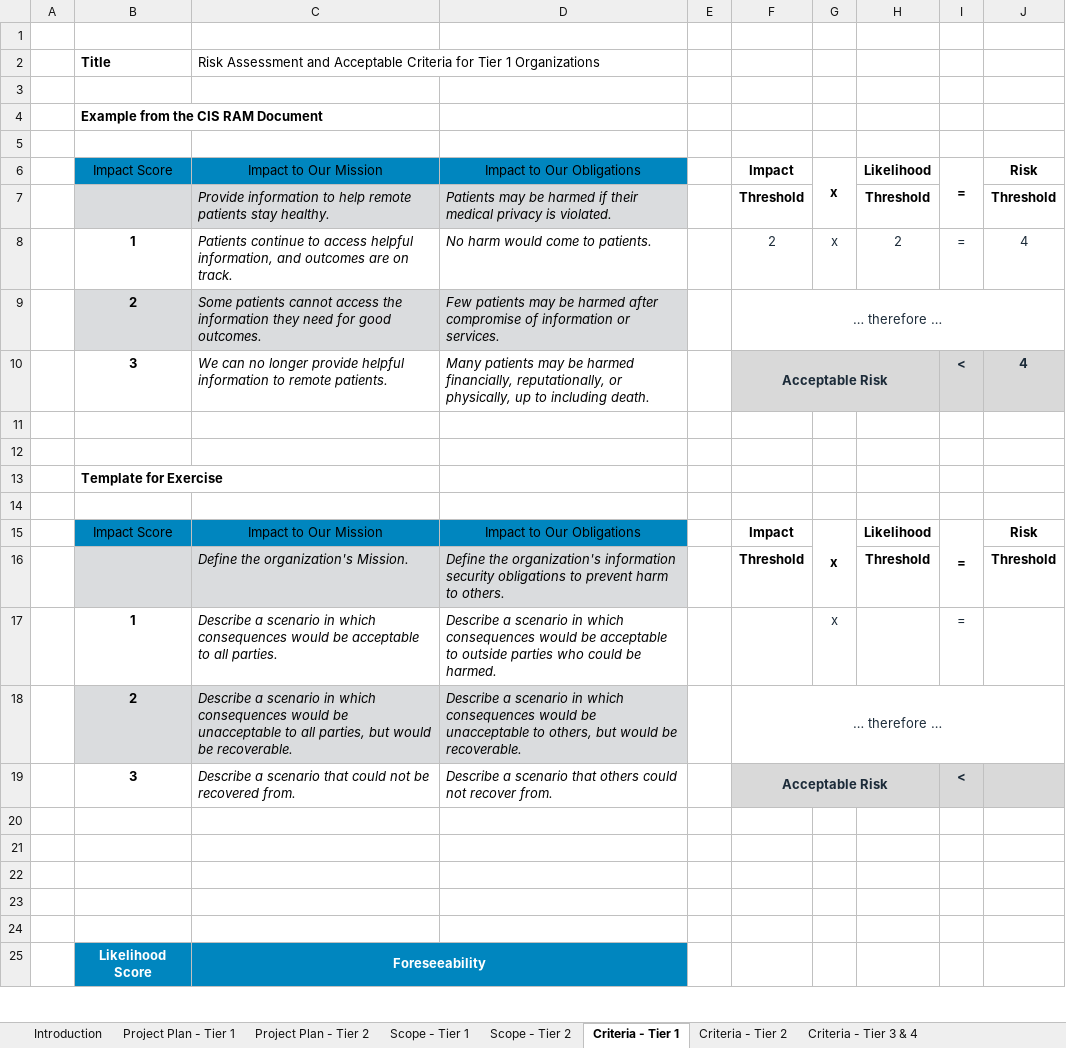
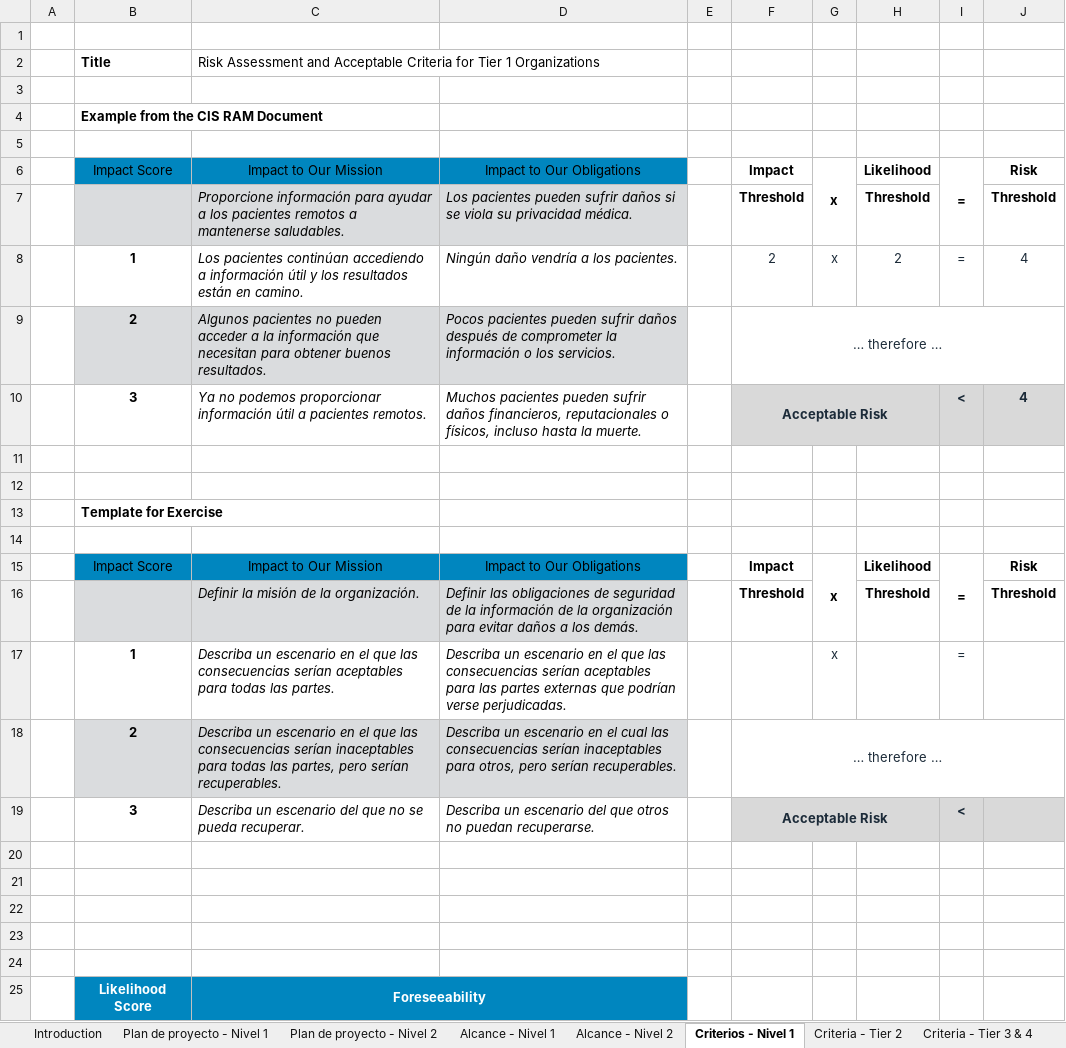
Before and after one commit to wcadena/PlanTesis, an Excel workbook: libros/CIS-RAM-Workbook-Version-1.0.a-cc (1).xlsx, sheet Criterios - Nivel 1, drawn as a sheet; only a part is shown; values as stored, in another font and other column widths than the file's, no borders; table styles not drawn; the diff names each change by its address in the sheet, - before the commit and + after, or states it on an @@ line.

```diff
--- a/libros/CIS-RAM-Workbook-Version-1.0.a-cc (1).xlsx (sheet Criterios - Nivel 1)
+++ b/libros/CIS-RAM-Workbook-Version-1.0.a-cc (1).xlsx (sheet Criterios - Nivel 1)
-sheet tab: Project Plan - Tier 1
+sheet tab: Plan de proyecto - Nivel 1
-sheet tab: Project Plan - Tier 2
+sheet tab: Plan de proyecto - Nivel 2
-sheet tab: Scope - Tier 1
+sheet tab: Alcance - Nivel 1
-sheet tab: Scope - Tier 2
+sheet tab: Alcance - Nivel 2
-sheet tab: Criteria - Tier 1
+sheet tab: Criterios - Nivel 1
-C7: Provide information to help remote patients stay healthy.
+C7: Proporcione información para ayudar a los pacientes remotos a mantenerse saludables.
-D7: Patients may be harmed if their medical privacy is violated.
+D7: Los pacientes pueden sufrir daños si se viola su privacidad médica.
-C8: Patients continue to access helpful information, and outcomes are on track.
+C8: Los pacientes continúan accediendo a información útil y los resultados están en camino.
-D8: No harm would come to patients.
+D8: Ningún daño vendría a los pacientes.
-C9: Some patients cannot access the information they need for good outcomes.
+C9: Algunos pacientes no pueden acceder a la información que necesitan para obtener buenos resultados.
-D9: Few patients may be harmed after compromise of information or services.
+D9: Pocos pacientes pueden sufrir daños después de comprometer la información o los servicios.
-C10: We can no longer provide helpful information to remote patients.
+C10: Ya no podemos proporcionar información útil a pacientes remotos.
-D10: Many patients may be harmed financially, reputationally, or physically, up to including death.
+D10: Muchos pacientes pueden sufrir daños financieros, reputacionales o físicos, incluso hasta la muerte.
-C16: Define the organization's Mission.
+C16: Definir la misión de la organización.
-D16: Define the organization's information security obligations to prevent harm to others.
+D16: Definir las obligaciones de seguridad de la información de la organización para evitar daños a los demás.
-C17: Describe a scenario in which consequences would be acceptable to all parties.
+C17: Describa un escenario en el que las consecuencias serían aceptables para todas las partes.
-D17: Describe a scenario in which consequences would be acceptable to outside parties who could be harmed.
+D17: Describa un escenario en el que las consecuencias serían aceptables para las partes externas que podrían verse perjudicadas.
-C18: Describe a scenario in which consequences would be unacceptable to all parties, but would be recoverable.
+C18: Describa un escenario en el que las consecuencias serían inaceptables para todas las partes, pero serían recuperables.
-D18: Describe a scenario in which consequences would be unacceptable to others, but would be recoverable.
+D18: Describa un escenario en el cual las consecuencias serían inaceptables para otros, pero serían recuperables.
-C19: Describe a scenario that could not be recovered from.
+C19: Describa un escenario del que no se pueda recuperar.
-D19: Describe a scenario that others could not recover from.
+D19: Describa un escenario del que otros no puedan recuperarse.
```
Also changed, not shown: sheet Alcance - Nivel 2, sheet Alcance - Nivel 1, sheet Plan de proyecto - Nivel 1, sheet Plan de proyecto - Nivel 2, sheet Introduction, 2 other files.
